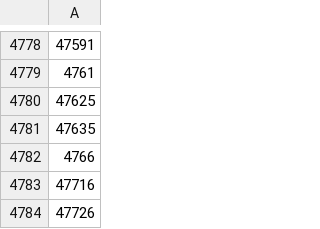
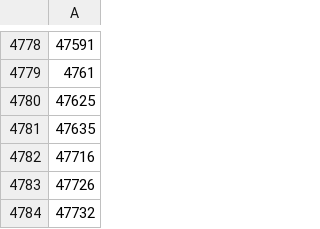
Before and after one commit to Umkus/ip-index, a CSV file: data/asns_dcs.csv, drawn as a sheet; only a part is shown, gaps mark what is left out; the shorter side is filled out with more unchanged rows; the diff names each change by its address in the sheet, - before the commit and + after, or states it on an @@ line.

Commit message:
Removed an ASN

```diff
--- a/data/asns_dcs.csv
+++ b/data/asns_dcs.csv
-row 4782: 4766
```
